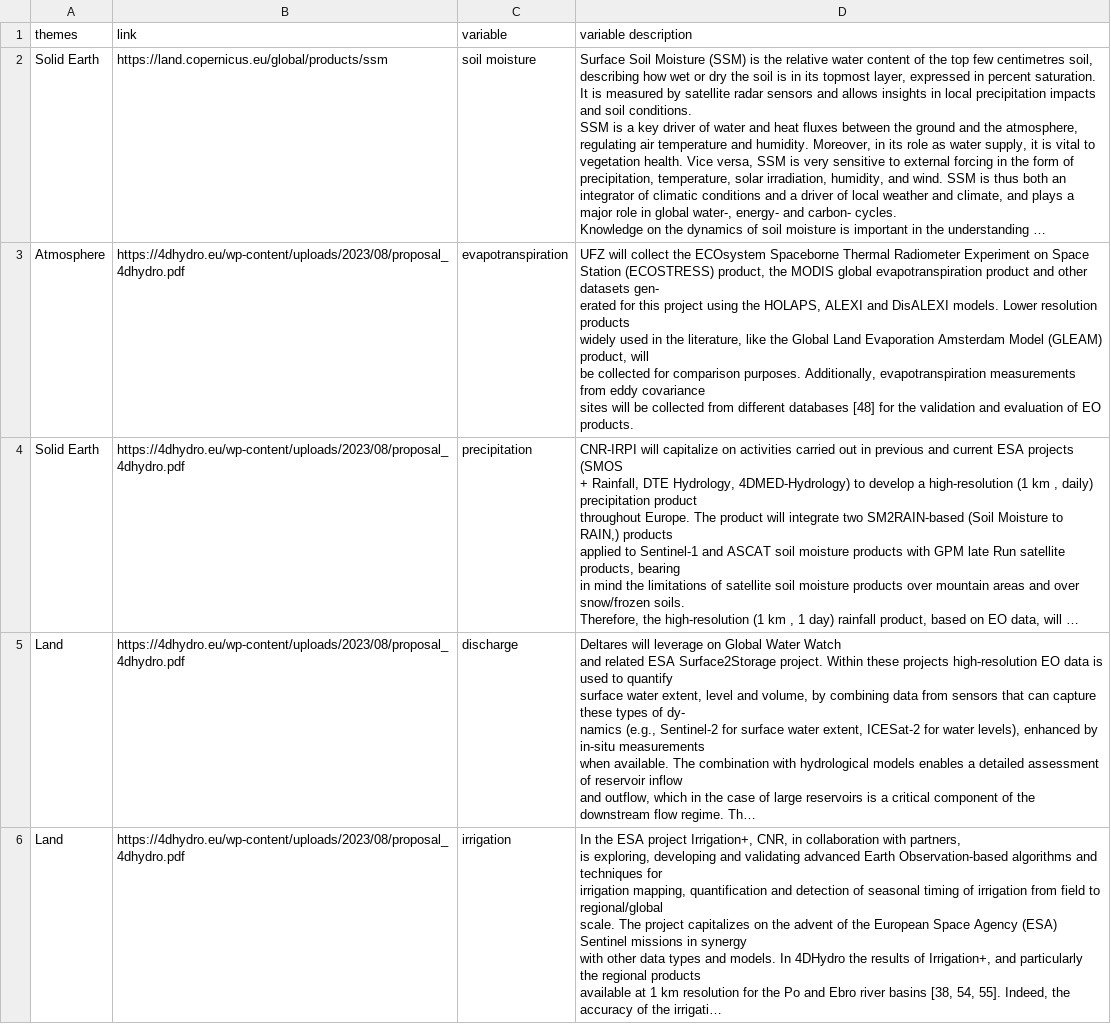
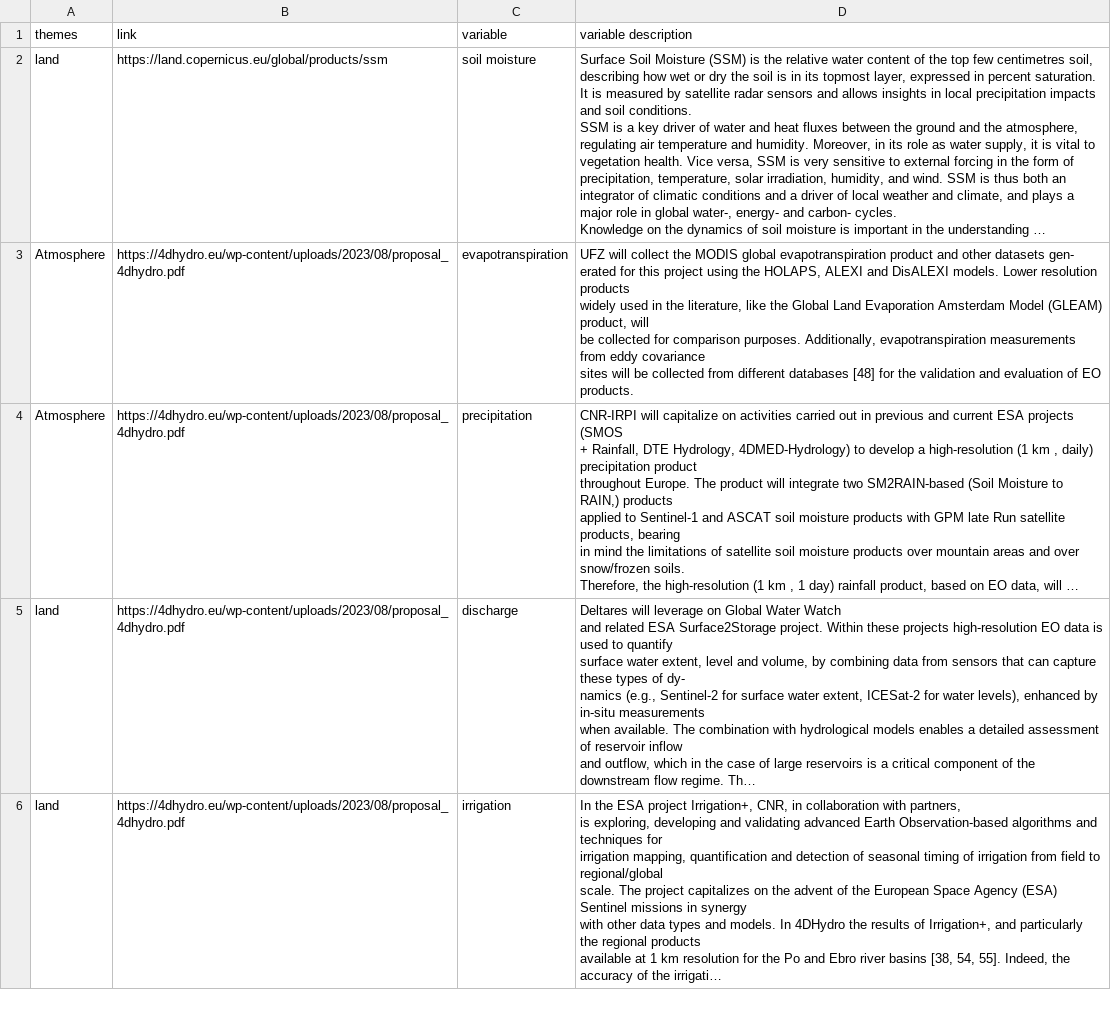
Before and after one commit to okoko-cs/4dhydro-open-science-catalog-metadata, a CSV file: csv/Variables.csv, drawn as a sheet; only a part is shown; long unchanged cells end in …; ↵ is a line break in a cell; the diff covers the shown part only; the diff names each change by its address in the sheet, - before the commit and + after, or states it on an @@ line.

```diff
--- a/csv/Variables.csv
+++ b/csv/Variables.csv
-A2 (themes): Solid Earth
+A2 (themes): land
-D3 (variable description): …collect the ECOsystem Spaceborne Thermal Radiometer Experiment on Space ↵ Station (ECOSTRESS) product, the MODIS global…
+D3 (variable description): …collect the MODIS global…
-A4 (themes): Solid Earth
+A4 (themes): Atmosphere
-A5:A6 (themes): Land
+A5:A6 (themes): land
```
Also changed, not shown: 1 added row and 2 edited cells elsewhere in this file, csv/EO Missions.csv, csv/Products.csv, 4 other files.
